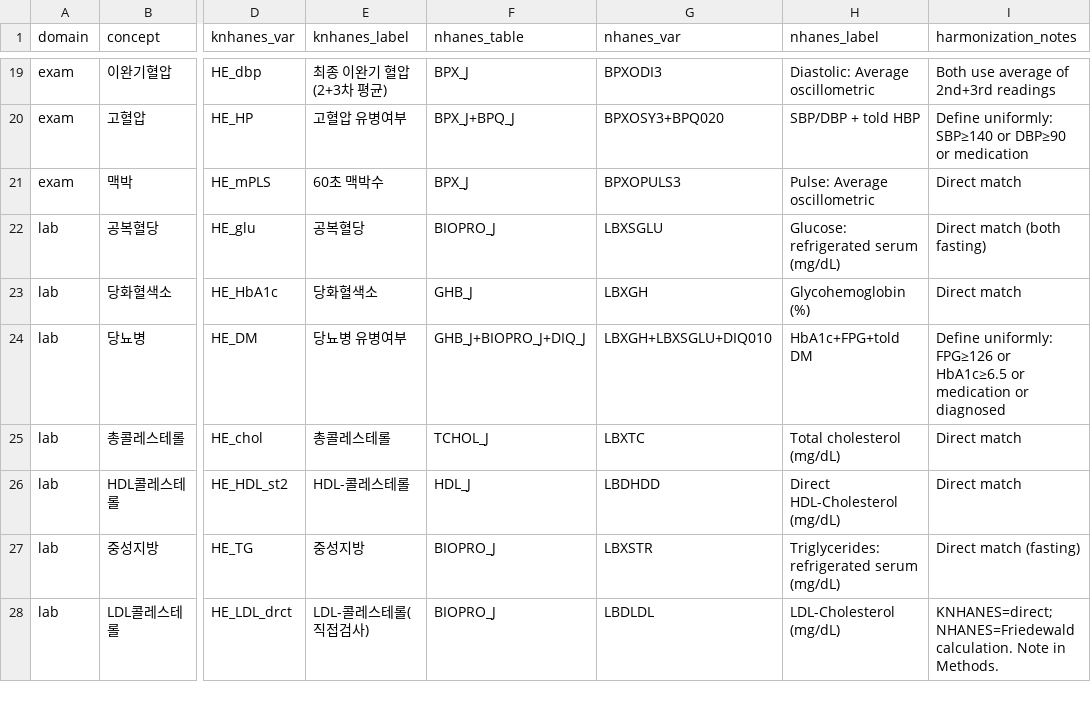
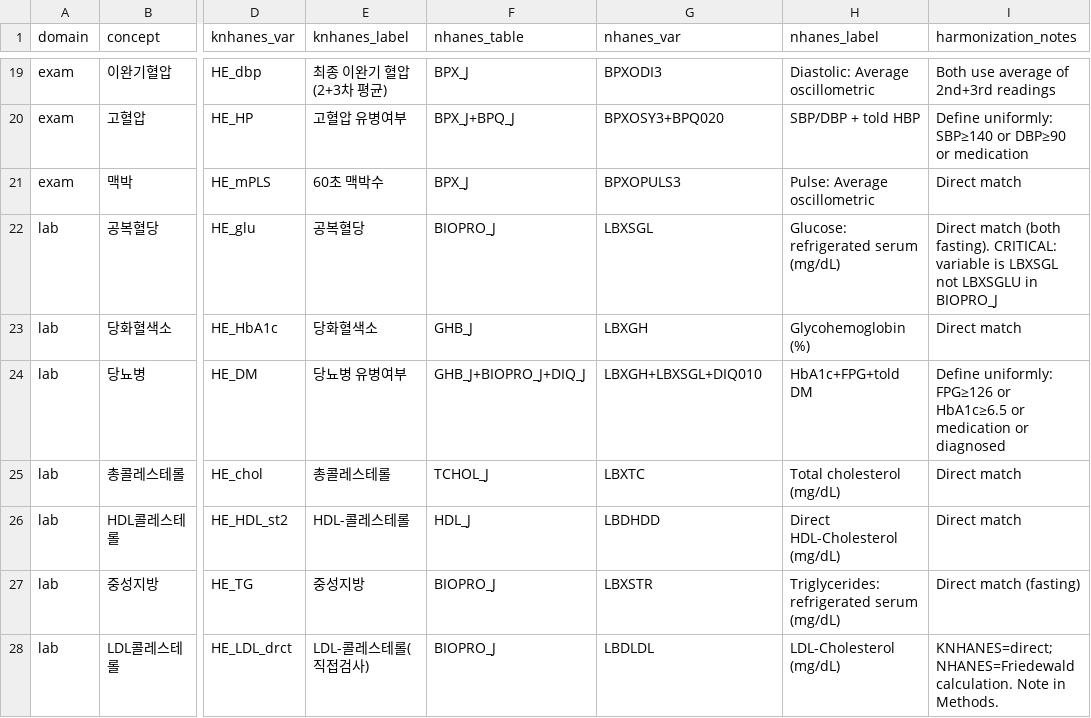
Before and after one commit to Aperivue/medical-research-skills, a CSV file: skills/replicate-study/references/harmonization_knhanes_nhanes.csv, drawn as a sheet; only a part is shown, gaps mark what is left out; the diff names each change by its address in the sheet, - before the commit and + after, or states it on an @@ line.

```diff
--- a/skills/replicate-study/references/harmonization_knhanes_nhanes.csv
+++ b/skills/replicate-study/references/harmonization_knhanes_nhanes.csv
-G22 (nhanes_var): LBXSGLU
+G22 (nhanes_var): LBXSGL
-I22 (harmonization_notes): …match (both fasting)
+I22 (harmonization_notes): …match (both fasting). CRITICAL: variable is LBXSGL not LBXSGLU in BIOPRO_J
-G24 (nhanes_var): LBXGH+LBXSGLU+DIQ010
+G24 (nhanes_var): LBXGH+LBXSGL+DIQ010
```
Also changed, not shown: 1 other file.
